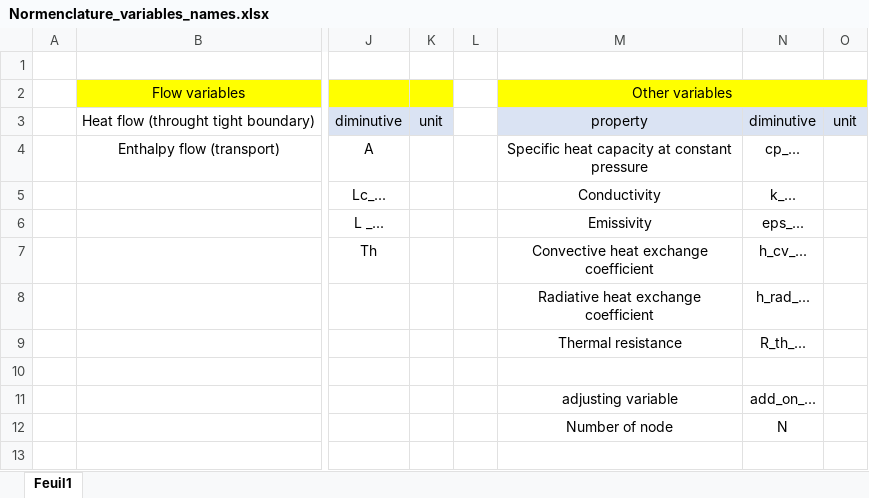
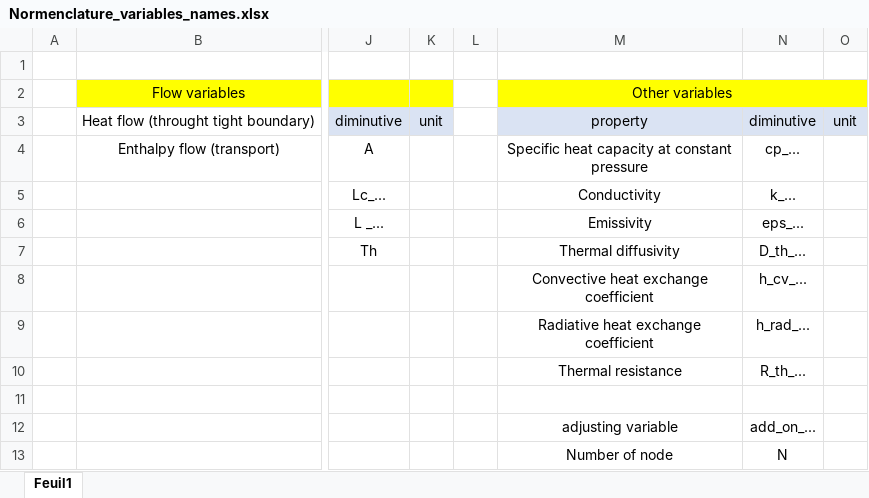
Before and after one commit to EDF-Lab/TAeZoSysPro, an Excel workbook: Normenclature_variables_names.xlsx, sheet Feuil1, drawn as a sheet; only a part is shown, gaps mark what is left out; values as stored, in another font and other column widths than the file's, no borders; rows hold the shown columns only; the diff names each change by its address in the sheet, - before the commit and + after, or states it on an @@ line.

Commit message:
Addition of the PartialWall module and its test in TAeZoSysPro.HeatTransfer.BasesClasses

```diff
--- a/Normenclature_variables_names.xlsx (sheet Feuil1)
+++ b/Normenclature_variables_names.xlsx (sheet Feuil1)
-M7: Convective heat exchange coefficient
+M7: Thermal diffusivity
-N7: h_cv_...
+N7: D_th_...
-M8: Radiative heat exchange coefficient
+M8: Convective heat exchange coefficient
-N8: h_rad_...
+N8: h_cv_...
-M9: Thermal resistance
+M9: Radiative heat exchange coefficient
-N9: R_th_...
+N9: h_rad_...
+row 10:  |  |  |  |  | Thermal resistance | R_th_...
```
Also changed, not shown: 10 other files.
